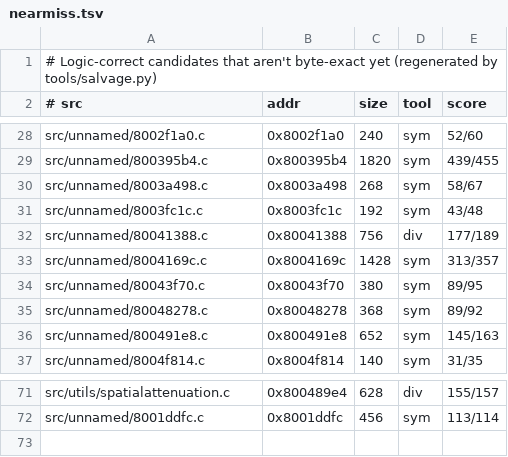
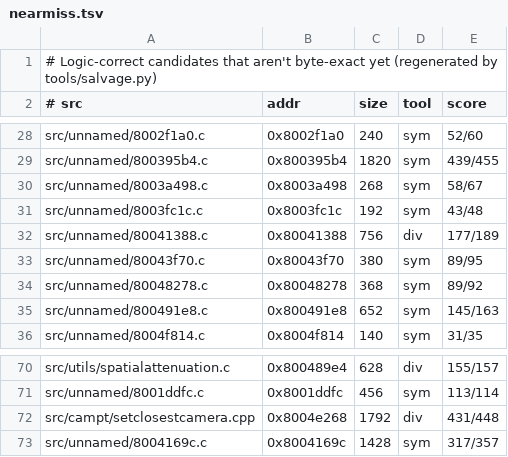
Before and after one commit to LANCommander/THPS, a TSV file: decomp/nearmiss.tsv, drawn as a sheet; only a part is shown, gaps mark what is left out; removed rows and columns are numbered as before the commit, all else as after; the diff names each change by its address in the sheet, - before the commit and + after, or states it on an @@ line.

```diff
--- a/decomp/nearmiss.tsv
+++ b/decomp/nearmiss.tsv
-row 33: src/unnamed/8004169c.c | 0x8004169c | 1428 | sym | 313/357
+row 72: src/campt/setclosestcamera.cpp | 0x8004e268 | 1792 | div | 431/448
+row 73: src/unnamed/8004169c.c | 0x8004169c | 1428 | sym | 317/357
```
Also changed, not shown: 5 other files.
